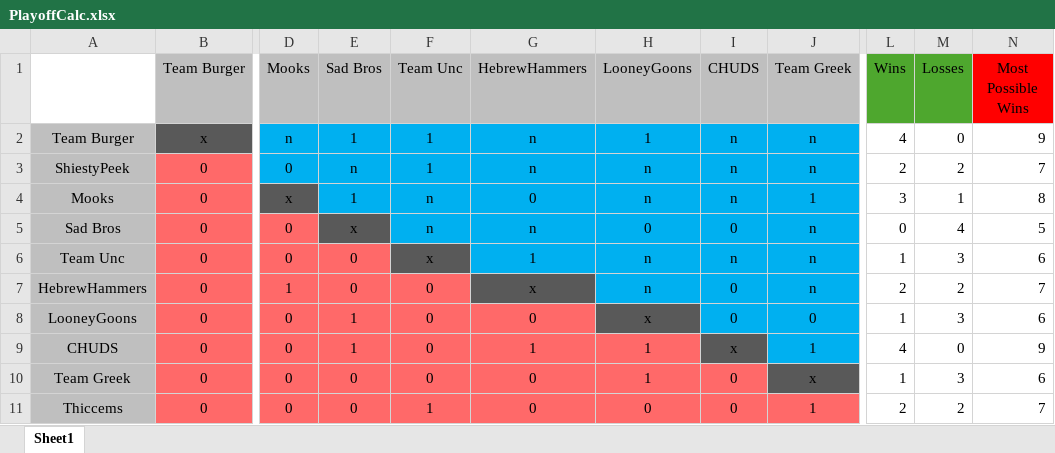
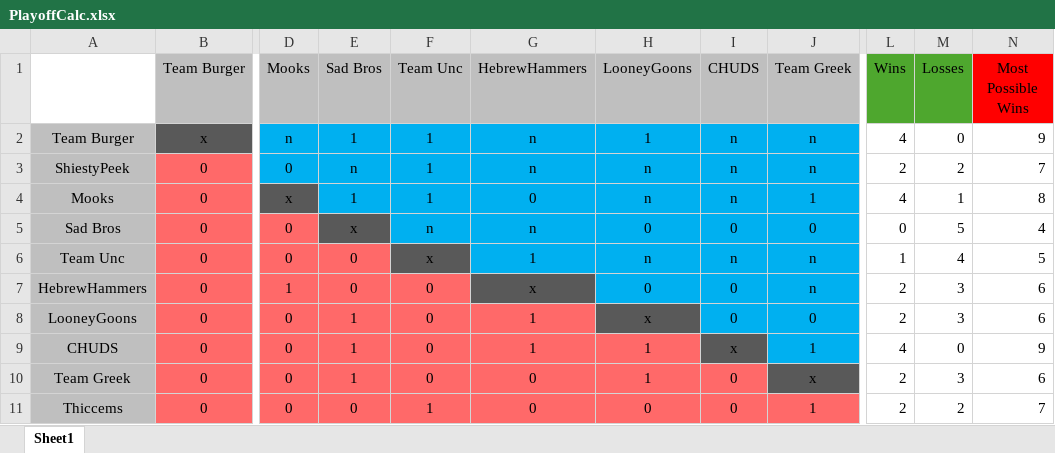
Before and after one commit to PatrickBrady7/broys2v2bot, an Excel workbook: PlayoffCalc.xlsx, sheet Sheet1, drawn as a sheet; only a part is shown, gaps mark what is left out; values as stored, in another font and other column widths than the file's, no borders; conditional formats not drawn; the diff names each change by its address in the sheet, - before the commit and + after, or states it on an @@ line.

```diff
--- a/PlayoffCalc.xlsx (sheet Sheet1)
+++ b/PlayoffCalc.xlsx (sheet Sheet1)
-F4 (Team Unc): n
+F4 (Team Unc): 1
-L4 (Wins): 3
+L4 (Wins): 4
-J5 (Team Greek): n
+J5 (Team Greek): 0
-M5 (Losses): 4
+M5 (Losses): 5
-N5 (Most Possible Wins): 5
+N5 (Most Possible Wins): 4
-M6 (Losses): 3
+M6 (Losses): 4
-N6 (Most Possible Wins): 6
+N6 (Most Possible Wins): 5
-H7 (LooneyGoons): n
+H7 (LooneyGoons): 0
-M7 (Losses): 2
+M7 (Losses): 3
-N7 (Most Possible Wins): 7
+N7 (Most Possible Wins): 6
-G8 (HebrewHammers): 0
+G8 (HebrewHammers): 1
-L8 (Wins): 1
+L8 (Wins): 2
-E10 (Sad Bros): 0
+E10 (Sad Bros): 1
-L10 (Wins): 1
+L10 (Wins): 2
```
Also changed, not shown: 2026WinterLeagueXL.xlsx, 1 other file.
